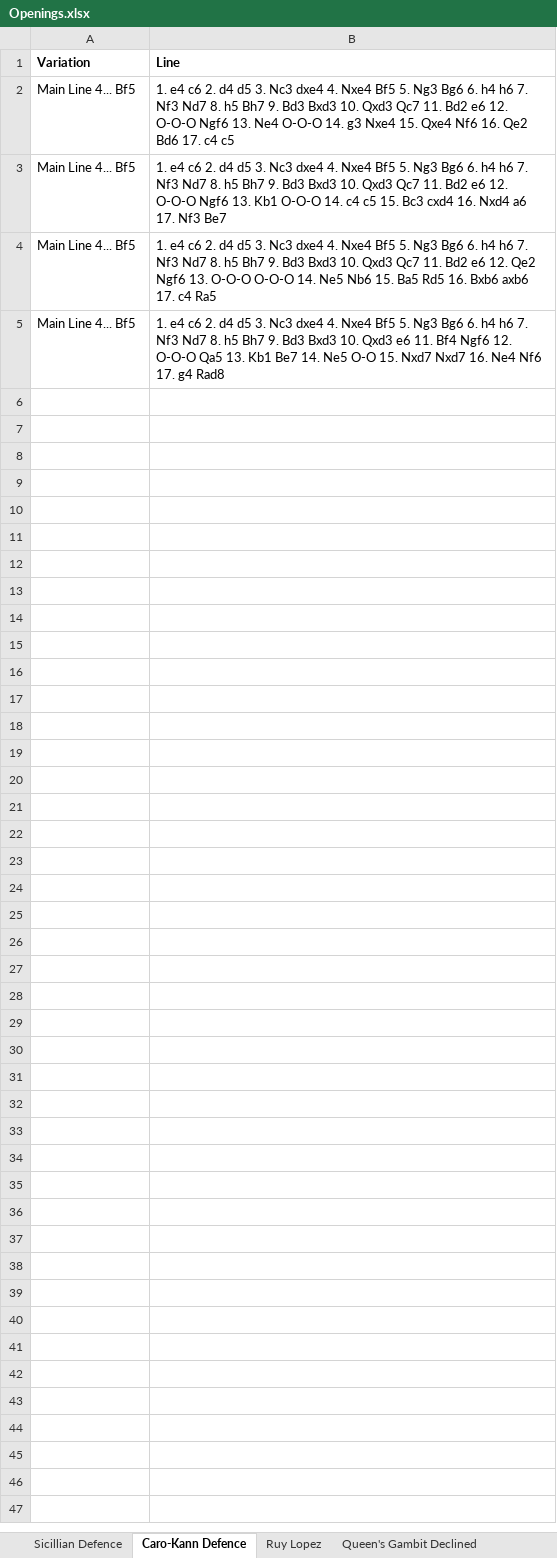
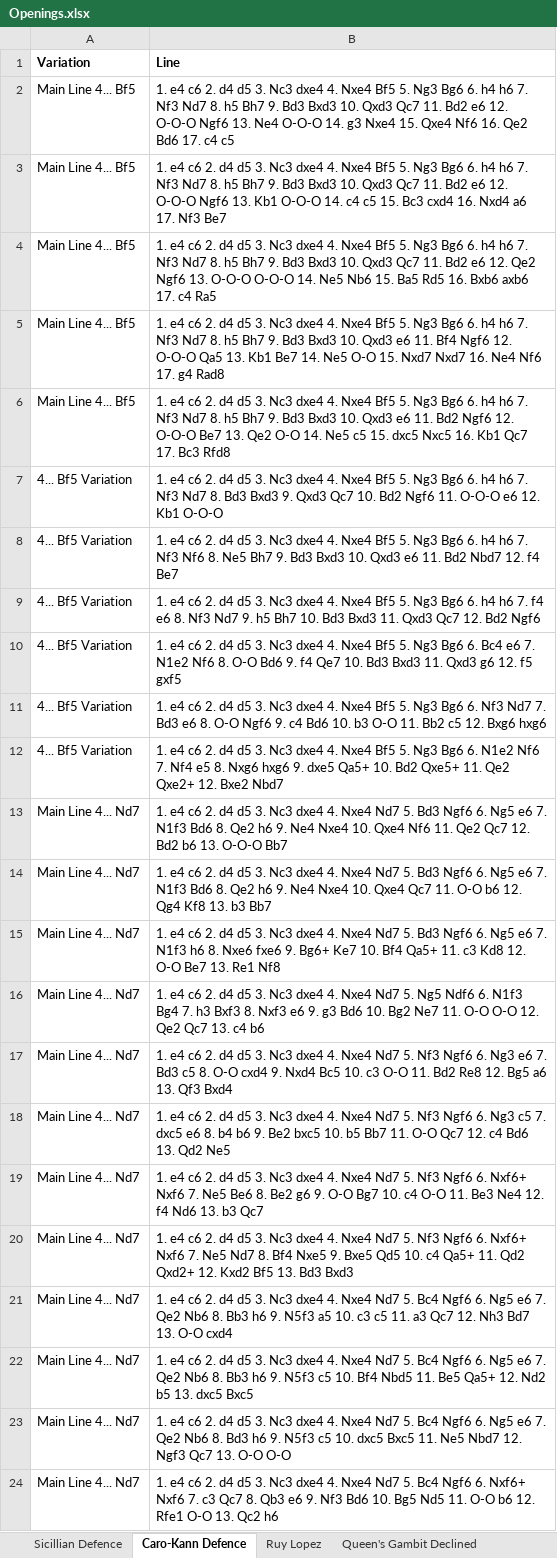
Before and after one commit to joshuaSmith2021/maggie, an Excel workbook: Openings.xlsx, sheet Caro-Kann Defence, drawn as a sheet; only a part is shown; values as stored, in another font and other column widths than the file's, no borders; charts and pictures not drawn; the diff covers the shown part only; the diff names each change by its address in the sheet, - before the commit and + after, or states it on an @@ line.

Commit message:
Add more lines, notably lots of caro kann

```diff
--- a/Openings.xlsx (sheet Caro-Kann Defence)
+++ b/Openings.xlsx (sheet Caro-Kann Defence)
+row 6: Main Line 4... Bf5 | 1. e4 c6 2. d4 d5 3. Nc3 dxe4 4. Nxe4 Bf5 5. Ng3 Bg6 6. h4 h6 7. Nf3 Nd7 8. h5 Bh7 9. Bd3 Bxd3 10. Qxd3 e6 11. Bd2 Ngf6 12. O-O-O Be7 13. Qe2 O-O 14. Ne5 c5 15. dxc5 Nxc5 16. Kb1 Qc7 17. Bc3 Rfd8
+row 7: 4... Bf5 Variation | 1. e4 c6 2. d4 d5 3. Nc3 dxe4 4. Nxe4 Bf5 5. Ng3 Bg6 6. h4 h6 7. Nf3 Nd7 8. Bd3 Bxd3 9. Qxd3 Qc7 10. Bd2 Ngf6 11. O-O-O e6 12. Kb1 O-O-O
+row 8: 4... Bf5 Variation | 1. e4 c6 2. d4 d5 3. Nc3 dxe4 4. Nxe4 Bf5 5. Ng3 Bg6 6. h4 h6 7. Nf3 Nf6 8. Ne5 Bh7 9. Bd3 Bxd3 10. Qxd3 e6 11. Bd2 Nbd7 12. f4 Be7
+row 9: 4... Bf5 Variation | 1. e4 c6 2. d4 d5 3. Nc3 dxe4 4. Nxe4 Bf5 5. Ng3 Bg6 6. h4 h6 7. f4 e6 8. Nf3 Nd7 9. h5 Bh7 10. Bd3 Bxd3 11. Qxd3 Qc7 12. Bd2 Ngf6
+row 10: 4... Bf5 Variation | 1. e4 c6 2. d4 d5 3. Nc3 dxe4 4. Nxe4 Bf5 5. Ng3 Bg6 6. Bc4 e6 7. N1e2 Nf6 8. O-O Bd6 9. f4 Qe7 10. Bd3 Bxd3 11. Qxd3 g6 12. f5 gxf5
+row 11: 4... Bf5 Variation | 1. e4 c6 2. d4 d5 3. Nc3 dxe4 4. Nxe4 Bf5 5. Ng3 Bg6 6. Nf3 Nd7 7. Bd3 e6 8. O-O Ngf6 9. c4 Bd6 10. b3 O-O 11. Bb2 c5 12. Bxg6 hxg6
+row 12: 4... Bf5 Variation | 1. e4 c6 2. d4 d5 3. Nc3 dxe4 4. Nxe4 Bf5 5. Ng3 Bg6 6. N1e2 Nf6 7. Nf4 e5 8. Nxg6 hxg6 9. dxe5 Qa5+ 10. Bd2 Qxe5+ 11. Qe2 Qxe2+ 12. Bxe2 Nbd7
+row 13: Main Line 4... Nd7 | 1. e4 c6 2. d4 d5 3. Nc3 dxe4 4. Nxe4 Nd7 5. Bd3 Ngf6 6. Ng5 e6 7. N1f3 Bd6 8. Qe2 h6 9. Ne4 Nxe4 10. Qxe4 Nf6 11. Qe2 Qc7 12. Bd2 b6 13. O-O-O Bb7
+row 14: Main Line 4... Nd7 | 1. e4 c6 2. d4 d5 3. Nc3 dxe4 4. Nxe4 Nd7 5. Bd3 Ngf6 6. Ng5 e6 7. N1f3 Bd6 8. Qe2 h6 9. Ne4 Nxe4 10. Qxe4 Qc7 11. O-O b6 12. Qg4 Kf8 13. b3 Bb7
+row 15: Main Line 4... Nd7 | 1. e4 c6 2. d4 d5 3. Nc3 dxe4 4. Nxe4 Nd7 5. Bd3 Ngf6 6. Ng5 e6 7. N1f3 h6 8. Nxe6 fxe6 9. Bg6+ Ke7 10. Bf4 Qa5+ 11. c3 Kd8 12. O-O Be7 13. Re1 Nf8
+row 16: Main Line 4... Nd7 | 1. e4 c6 2. d4 d5 3. Nc3 dxe4 4. Nxe4 Nd7 5. Ng5 Ndf6 6. N1f3 Bg4 7. h3 Bxf3 8. Nxf3 e6 9. g3 Bd6 10. Bg2 Ne7 11. O-O O-O 12. Qe2 Qc7 13. c4 b6
+row 17: Main Line 4... Nd7 | 1. e4 c6 2. d4 d5 3. Nc3 dxe4 4. Nxe4 Nd7 5. Nf3 Ngf6 6. Ng3 e6 7. Bd3 c5 8. O-O cxd4 9. Nxd4 Bc5 10. c3 O-O 11. Bd2 Re8 12. Bg5 a6 13. Qf3 Bxd4
+row 18: Main Line 4... Nd7 | 1. e4 c6 2. d4 d5 3. Nc3 dxe4 4. Nxe4 Nd7 5. Nf3 Ngf6 6. Ng3 c5 7. dxc5 e6 8. b4 b6 9. Be2 bxc5 10. b5 Bb7 11. O-O Qc7 12. c4 Bd6 13. Qd2 Ne5
+row 19: Main Line 4... Nd7 | 1. e4 c6 2. d4 d5 3. Nc3 dxe4 4. Nxe4 Nd7 5. Nf3 Ngf6 6. Nxf6+ Nxf6 7. Ne5 Be6 8. Be2 g6 9. O-O Bg7 10. c4 O-O 11. Be3 Ne4 12. f4 Nd6 13. b3 Qc7
+row 20: Main Line 4... Nd7 | 1. e4 c6 2. d4 d5 3. Nc3 dxe4 4. Nxe4 Nd7 5. Nf3 Ngf6 6. Nxf6+ Nxf6 7. Ne5 Nd7 8. Bf4 Nxe5 9. Bxe5 Qd5 10. c4 Qa5+ 11. Qd2 Qxd2+ 12. Kxd2 Bf5 13. Bd3 Bxd3
+row 21: Main Line 4... Nd7 | 1. e4 c6 2. d4 d5 3. Nc3 dxe4 4. Nxe4 Nd7 5. Bc4 Ngf6 6. Ng5 e6 7. Qe2 Nb6 8. Bb3 h6 9. N5f3 a5 10. c3 c5 11. a3 Qc7 12. Nh3 Bd7 13. O-O cxd4
+row 22: Main Line 4... Nd7 | 1. e4 c6 2. d4 d5 3. Nc3 dxe4 4. Nxe4 Nd7 5. Bc4 Ngf6 6. Ng5 e6 7. Qe2 Nb6 8. Bb3 h6 9. N5f3 c5 10. Bf4 Nbd5 11. Be5 Qa5+ 12. Nd2 b5 13. dxc5 Bxc5
+row 23: Main Line 4... Nd7 | 1. e4 c6 2. d4 d5 3. Nc3 dxe4 4. Nxe4 Nd7 5. Bc4 Ngf6 6. Ng5 e6 7. Qe2 Nb6 8. Bd3 h6 9. N5f3 c5 10. dxc5 Bxc5 11. Ne5 Nbd7 12. Ngf3 Qc7 13. O-O O-O
+row 24: Main Line 4... Nd7 | 1. e4 c6 2. d4 d5 3. Nc3 dxe4 4. Nxe4 Nd7 5. Bc4 Ngf6 6. Nxf6+ Nxf6 7. c3 Qc7 8. Qb3 e6 9. Nf3 Bd6 10. Bg5 Nd5 11. O-O b6 12. Rfe1 O-O 13. Qc2 h6
```
Also changed, not shown: 14 added rows elsewhere in this sheet, sheet Ruy Lopez, 2 other files.
